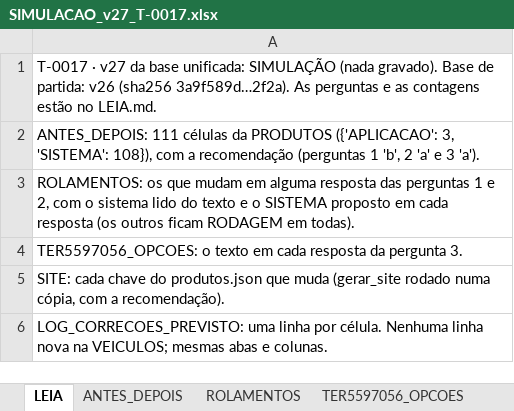
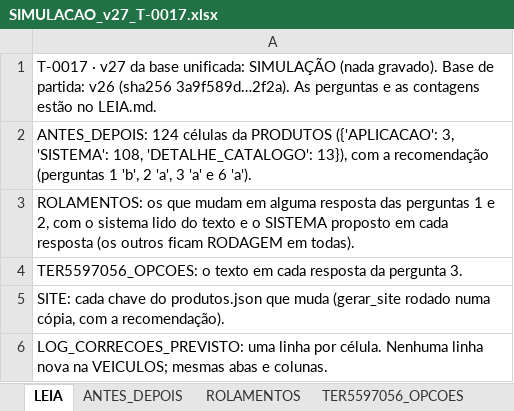
Before and after one commit to aloirr/bapajudacatalogo, an Excel workbook: dados/simulacoes/T-0017/v27/SIMULACAO_v27_T-0017.xlsx, sheet LEIA, drawn as a sheet; values as stored, in another font and other column widths than the file's, no borders; the diff names each change by its address in the sheet, - before the commit and + after, or states it on an @@ line.

```diff
--- a/dados/simulacoes/T-0017/v27/SIMULACAO_v27_T-0017.xlsx (sheet LEIA)
+++ b/dados/simulacoes/T-0017/v27/SIMULACAO_v27_T-0017.xlsx (sheet LEIA)
-A2: ANTES_DEPOIS: 111 células da PRODUTOS ({'APLICACAO': 3, 'SISTEMA': 108}), com a recomendação (perguntas 1 'b', 2 'a' e 3 'a').
+A2: ANTES_DEPOIS: 124 células da PRODUTOS ({'APLICACAO': 3, 'SISTEMA': 108, 'DETALHE_CATALOGO': 13}), com a recomendação (perguntas 1 'b', 2 'a', 3 'a' e 6 'a').
```
Also changed, not shown: sheet ANTES_DEPOIS, sheet SITE, sheet LOG_CORRECOES_PREVISTO, 3 other files.
